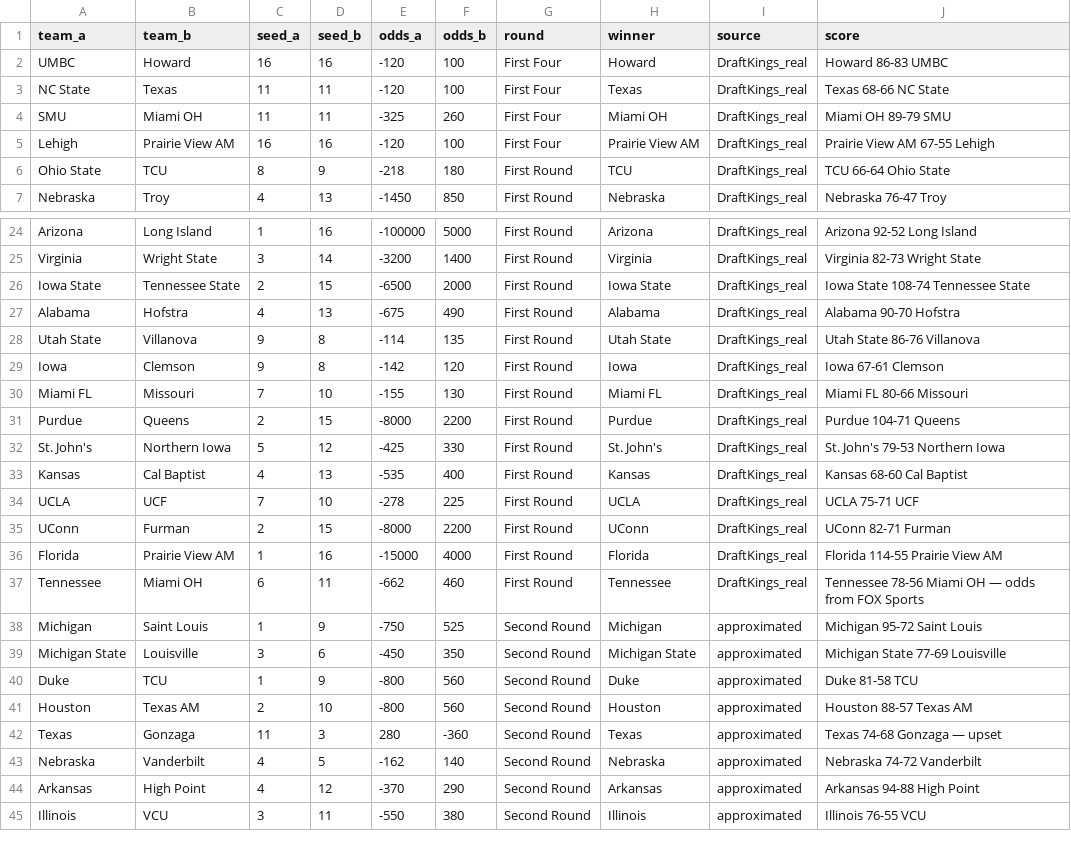
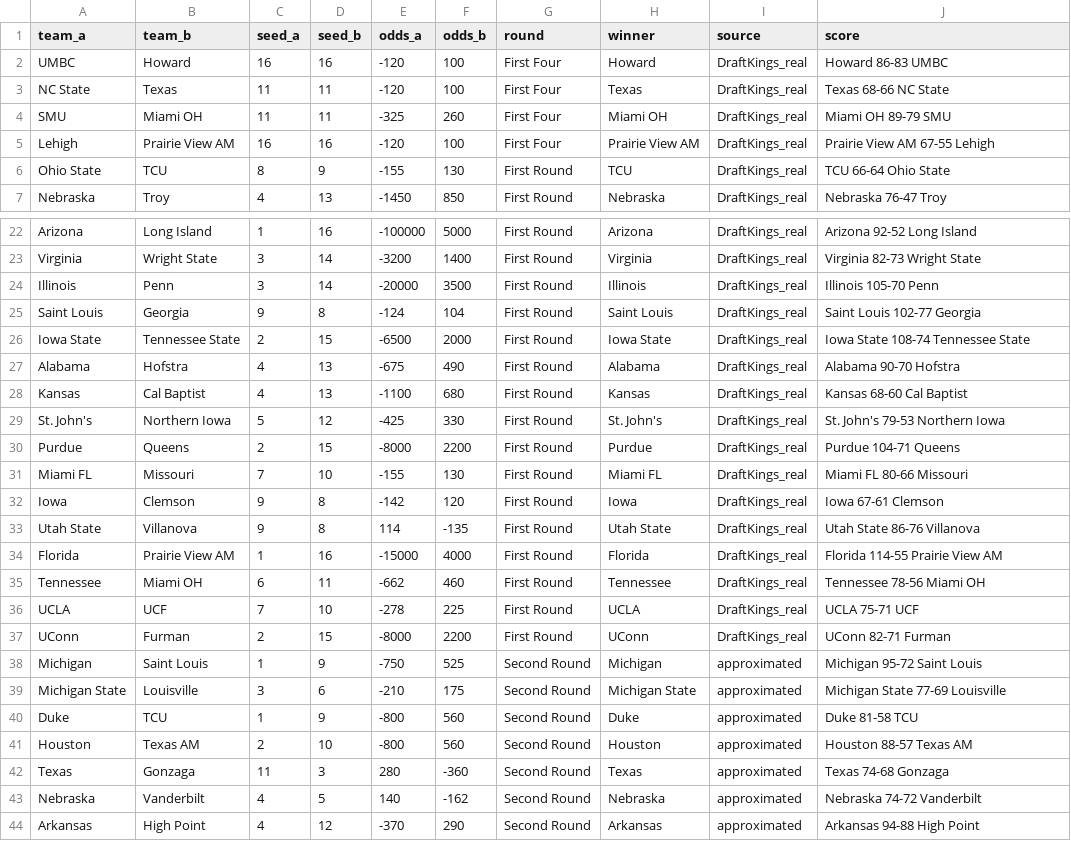
Before and after one commit to zeusodinson23/madness-ev, a CSV file: data/historical/2026_tournament_odds.csv, drawn as a sheet; only a part is shown, gaps mark what is left out; the shorter side is filled out with more unchanged rows; the diff covers the shown part only.

Commit message:
Complete odds audit — fix 5 swapped odds, correct 2 value errors

```diff
--- a/data/historical/2026_tournament_odds.csv
+++ b/data/historical/2026_tournament_odds.csv
@@ -5,3 +5,3 @@ SMU,Miami OH,11,11,-325,260,First Four,Miami OH,DraftKings_real,Miami OH 89-79 S
 Lehigh,Prairie View AM,16,16,-120,100,First Four,Prairie View AM,DraftKings_real,Prairie View AM 67-55 Lehigh
-Ohio State,TCU,8,9,-218,180,First Round,TCU,DraftKings_real,TCU 66-64 Ohio State
+Ohio State,TCU,8,9,-155,130,First Round,TCU,DraftKings_real,TCU 66-64 Ohio State
 Nebraska,Troy,4,13,-1450,850,First Round,Nebraska,DraftKings_real,Nebraska 76-47 Troy
@@ -25,20 +23,22 @@ Arizona,Long Island,1,16,-100000,5000,First Round,Arizona,DraftKings_real,Arizon
 Virginia,Wright State,3,14,-3200,1400,First Round,Virginia,DraftKings_real,Virginia 82-73 Wright State
+Illinois,Penn,3,14,-20000,3500,First Round,Illinois,DraftKings_real,Illinois 105-70 Penn
+Saint Louis,Georgia,9,8,-124,104,First Round,Saint Louis,DraftKings_real,Saint Louis 102-77 Georgia
 Iowa State,Tennessee State,2,15,-6500,2000,First Round,Iowa State,DraftKings_real,Iowa State 108-74 Tennessee State
 Alabama,Hofstra,4,13,-675,490,First Round,Alabama,DraftKings_real,Alabama 90-70 Hofstra
-Utah State,Villanova,9,8,-114,135,First Round,Utah State,DraftKings_real,Utah State 86-76 Villanova
+Kansas,Cal Baptist,4,13,-1100,680,First Round,Kansas,DraftKings_real,Kansas 68-60 Cal Baptist
+St. John's,Northern Iowa,5,12,-425,330,First Round,St. John's,DraftKings_real,St. John's 79-53 Northern Iowa
+Purdue,Queens,2,15,-8000,2200,First Round,Purdue,DraftKings_real,Purdue 104-71 Queens
+Miami FL,Missouri,7,10,-155,130,First Round,Miami FL,DraftKings_real,Miami FL 80-66 Missouri
 Iowa,Clemson,9,8,-142,120,First Round,Iowa,DraftKings_real,Iowa 67-61 Clemson
-Miami FL,Missouri,7,10,-155,130,First Round,Miami FL,DraftKings_real,Miami FL 80-66 Missouri
-Purdue,Queens,2,15,-8000,2200,First Round,Purdue,DraftKings_real,Purdue 104-71 Queens
-St. John's,Northern Iowa,5,12,-425,330,First Round,St. John's,DraftKings_real,St. John's 79-53 Northern Iowa
-Kansas,Cal Baptist,4,13,-535,400,First Round,Kansas,DraftKings_real,Kansas 68-60 Cal Baptist
+Utah State,Villanova,9,8,114,-135,First Round,Utah State,DraftKings_real,Utah State 86-76 Villanova
+Florida,Prairie View AM,1,16,-15000,4000,First Round,Florida,DraftKings_real,Florida 114-55 Prairie View AM
+Tennessee,Miami OH,6,11,-662,460,First Round,Tennessee,DraftKings_real,Tennessee 78-56 Miami OH
 UCLA,UCF,7,10,-278,225,First Round,UCLA,DraftKings_real,UCLA 75-71 UCF
 UConn,Furman,2,15,-8000,2200,First Round,UConn,DraftKings_real,UConn 82-71 Furman
-Florida,Prairie View AM,1,16,-15000,4000,First Round,Florida,DraftKings_real,Florida 114-55 Prairie View AM
-Tennessee,Miami OH,6,11,-662,460,First Round,Tennessee,DraftKings_real,Tennessee 78-56 Miami OH — odds from FOX Sports
 Michigan,Saint Louis,1,9,-750,525,Second Round,Michigan,approximated,Michigan 95-72 Saint Louis
-Michigan State,Louisville,3,6,-450,350,Second Round,Michigan State,approximated,Michigan State 77-69 Louisville
+Michigan State,Louisville,3,6,-210,175,Second Round,Michigan State,approximated,Michigan State 77-69 Louisville
 Duke,TCU,1,9,-800,560,Second Round,Duke,approximated,Duke 81-58 TCU
 Houston,Texas AM,2,10,-800,560,Second Round,Houston,approximated,Houston 88-57 Texas AM
-Texas,Gonzaga,11,3,280,-360,Second Round,Texas,approximated,Texas 74-68 Gonzaga — upset
-Nebraska,Vanderbilt,4,5,-162,140,Second Round,Nebraska,approximated,Nebraska 74-72 Vanderbilt
+Texas,Gonzaga,11,3,280,-360,Second Round,Texas,approximated,Texas 74-68 Gonzaga
+Nebraska,Vanderbilt,4,5,140,-162,Second Round,Nebraska,approximated,Nebraska 74-72 Vanderbilt
 Arkansas,High Point,4,12,-370,290,Second Round,Arkansas,approximated,Arkansas 94-88 High Point
```
Also changed, not shown: 3 added rows, 3 removed rows, 2 moved rows and 5 edited cells elsewhere in this file, data/processed/backtest_v1.csv, data/processed/backtest_v2.csv, 1 other file.
